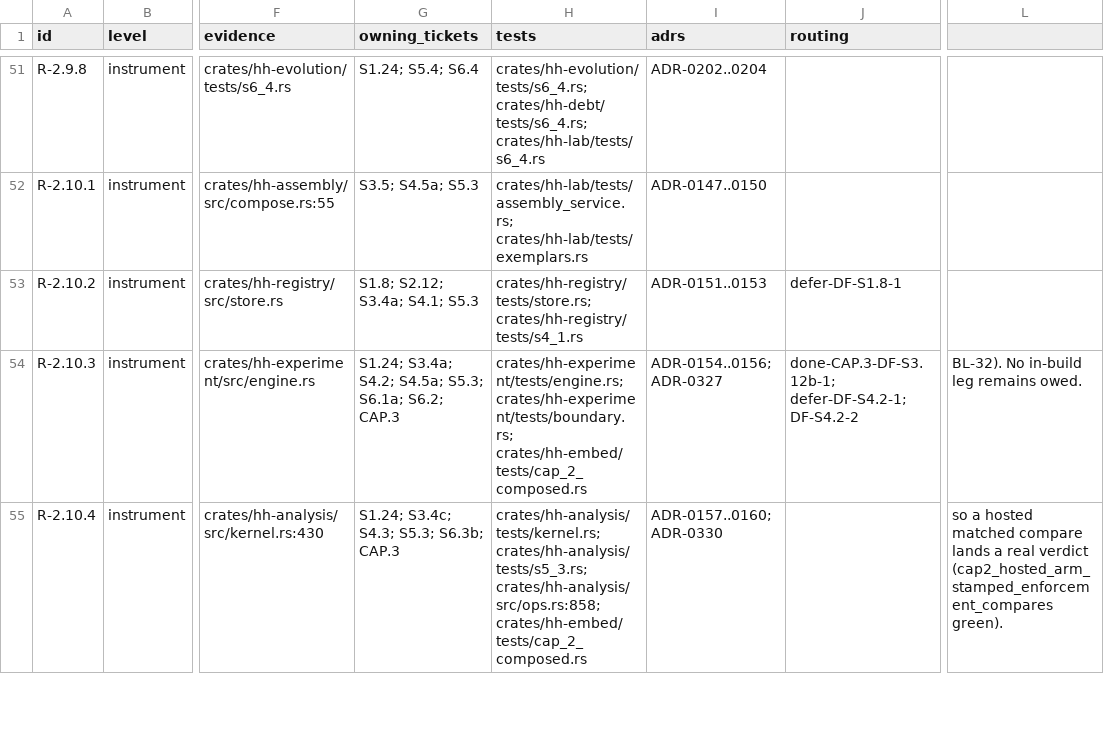
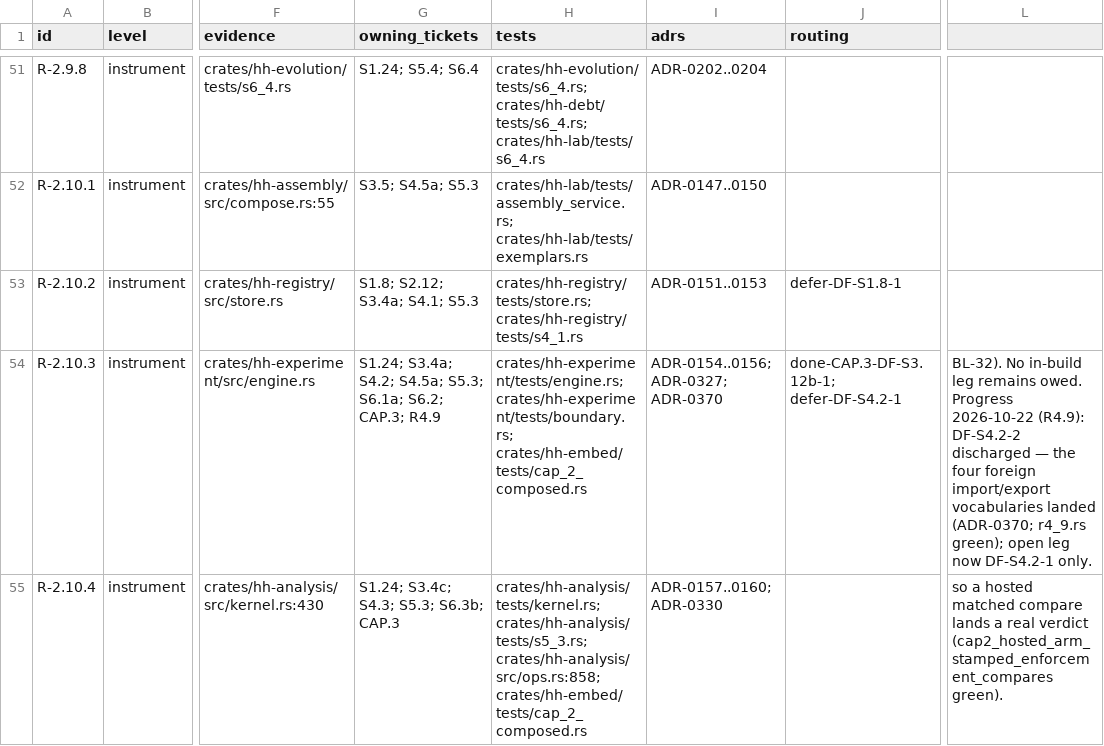
Before and after one commit to SteveVitali/HarnessHarness, a CSV file: docs/build/COVERAGE_MATRIX.csv, drawn as a sheet; only a part is shown, gaps mark what is left out; the diff covers the shown part only; the diff names each change by its address in the sheet, - before the commit and + after, or states it on an @@ line.

```diff
--- a/docs/build/COVERAGE_MATRIX.csv
+++ b/docs/build/COVERAGE_MATRIX.csv
-G54 (owning_tickets): …S6.1a; S6.2; CAP.3
+G54 (owning_tickets): …S6.1a; S6.2; CAP.3; R4.9
-I54 (adrs): ADR-0154..0156; ADR-0327
+I54 (adrs): ADR-0154..0156; ADR-0327; ADR-0370
-J54 (routing): done-CAP.3-DF-S3.12b-1; defer-DF-S4.2-1; DF-S4.2-2
+J54 (routing): done-CAP.3-DF-S3.12b-1; defer-DF-S4.2-1
-L54: …remains owed.
+L54: …remains owed. Progress 2026-10-22 (R4.9): DF-S4.2-2 discharged — the four foreign import/export vocabularies landed (ADR-0370; r4_9.rs green); open leg now DF-S4.2-1 only.
```
Also changed, not shown: 15 edited cells elsewhere in this file, docs/build/BACKLOG.csv, 22 other files.
